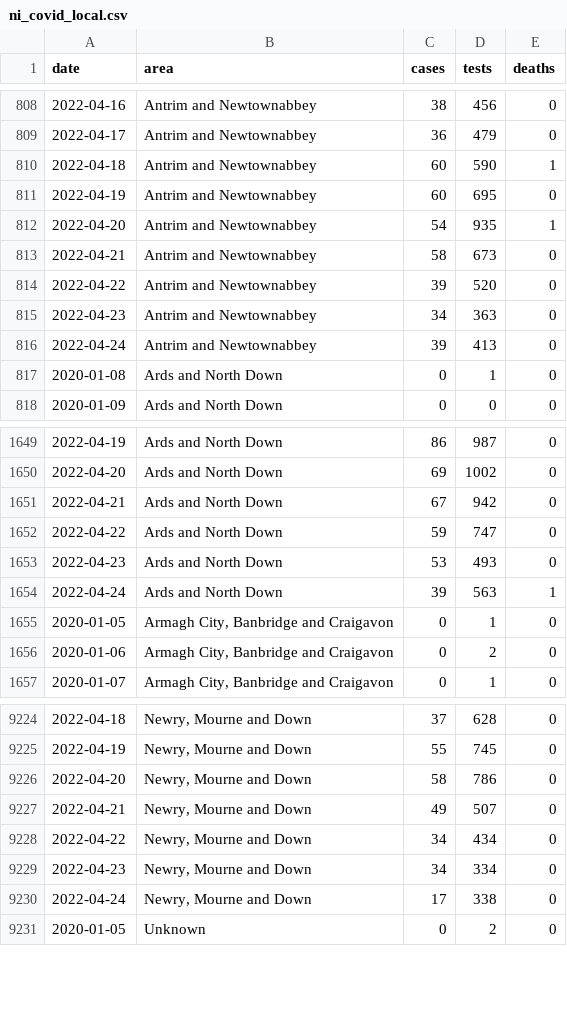
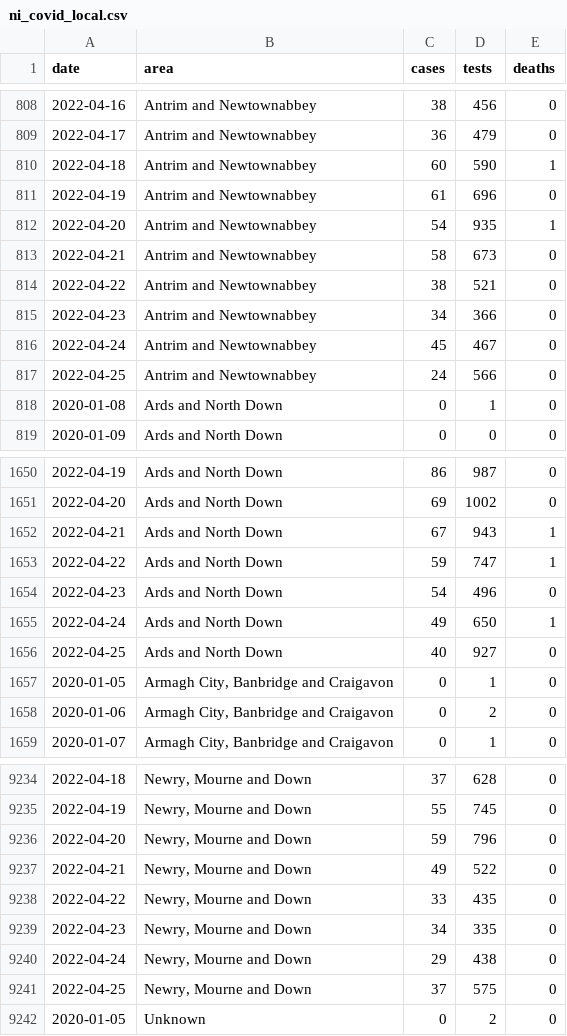
Before and after one commit to obrienjoey/covid19northernireland, a CSV file: data/ni_covid_local.csv, drawn as a sheet; only a part is shown, gaps mark what is left out; the diff covers the shown part only.

```diff
--- a/data/ni_covid_local.csv
+++ b/data/ni_covid_local.csv
@@ -810,8 +810,9 @@ date,area,cases,tests,deaths
 2022-04-18,Antrim and Newtownabbey,60,590,1
-2022-04-19,Antrim and Newtownabbey,60,695,0
+2022-04-19,Antrim and Newtownabbey,61,696,0
 2022-04-20,Antrim and Newtownabbey,54,935,1
 2022-04-21,Antrim and Newtownabbey,58,673,0
-2022-04-22,Antrim and Newtownabbey,39,520,0
-2022-04-23,Antrim and Newtownabbey,34,363,0
-2022-04-24,Antrim and Newtownabbey,39,413,0
+2022-04-22,Antrim and Newtownabbey,38,521,0
+2022-04-23,Antrim and Newtownabbey,34,366,0
+2022-04-24,Antrim and Newtownabbey,45,467,0
+2022-04-25,Antrim and Newtownabbey,24,566,0
 2020-01-08,Ards and North Down,0,1,0
@@ -1650,6 +1651,7 @@ date,area,cases,tests,deaths
 2022-04-20,Ards and North Down,69,1002,0
-2022-04-21,Ards and North Down,67,942,0
-2022-04-22,Ards and North Down,59,747,0
-2022-04-23,Ards and North Down,53,493,0
-2022-04-24,Ards and North Down,39,563,1
+2022-04-21,Ards and North Down,67,943,1
+2022-04-22,Ards and North Down,59,747,1
+2022-04-23,Ards and North Down,54,496,0
+2022-04-24,Ards and North Down,49,650,1
+2022-04-25,Ards and North Down,40,927,0
 2020-01-05,"Armagh City, Banbridge and Craigavon",0,1,0
@@ -9225,7 +9235,8 @@ date,area,cases,tests,deaths
 2022-04-19,"Newry, Mourne and Down",55,745,0
-2022-04-20,"Newry, Mourne and Down",58,786,0
-2022-04-21,"Newry, Mourne and Down",49,507,0
-2022-04-22,"Newry, Mourne and Down",34,434,0
-2022-04-23,"Newry, Mourne and Down",34,334,0
-2022-04-24,"Newry, Mourne and Down",17,338,0
+2022-04-20,"Newry, Mourne and Down",59,796,0
+2022-04-21,"Newry, Mourne and Down",49,522,0
+2022-04-22,"Newry, Mourne and Down",33,435,0
+2022-04-23,"Newry, Mourne and Down",34,335,0
+2022-04-24,"Newry, Mourne and Down",29,438,0
+2022-04-25,"Newry, Mourne and Down",37,575,0
 2020-01-05,Unknown,0,2,0
```
Also changed, not shown: 9 added rows and 50 edited cells elsewhere in this file, data/ni_covid_national.csv, 1 other file.
